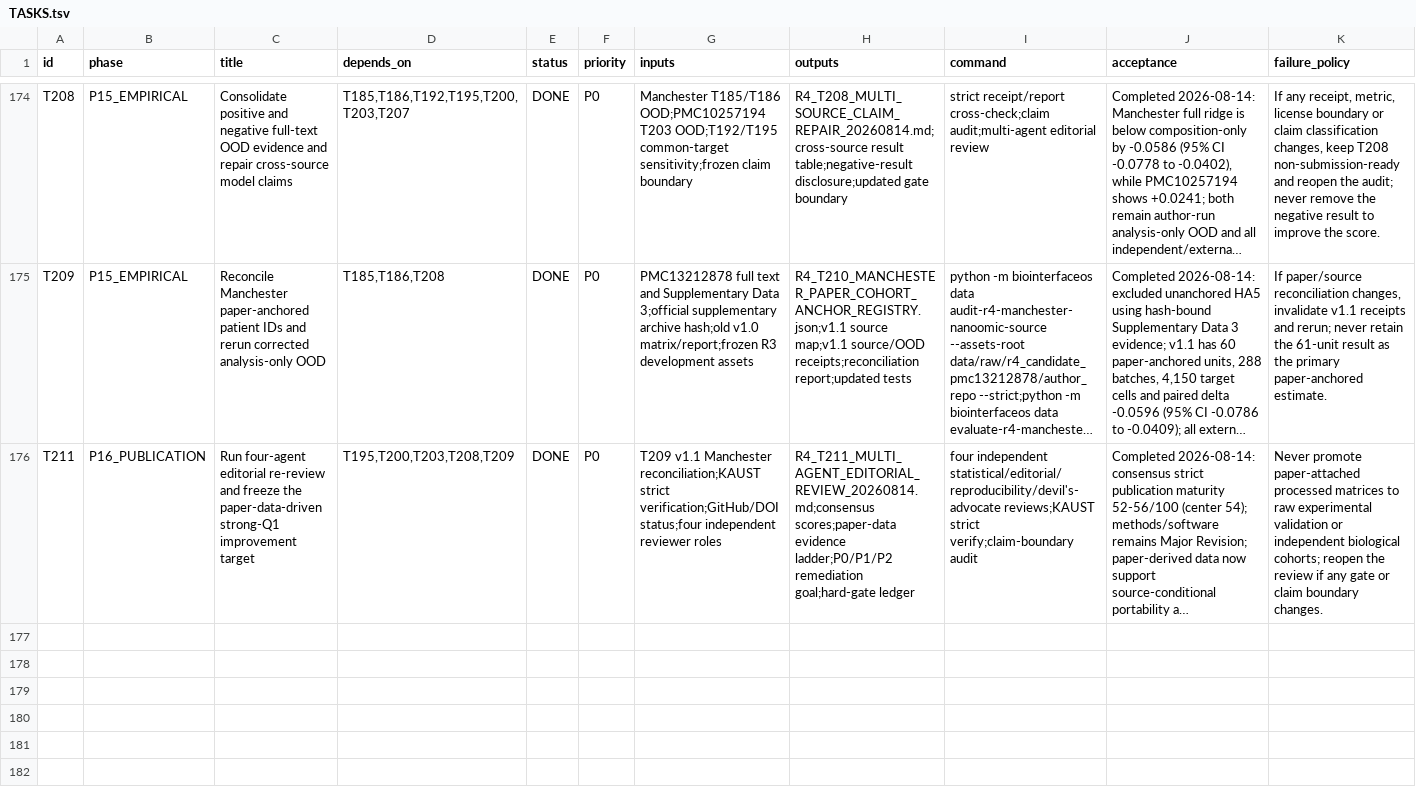
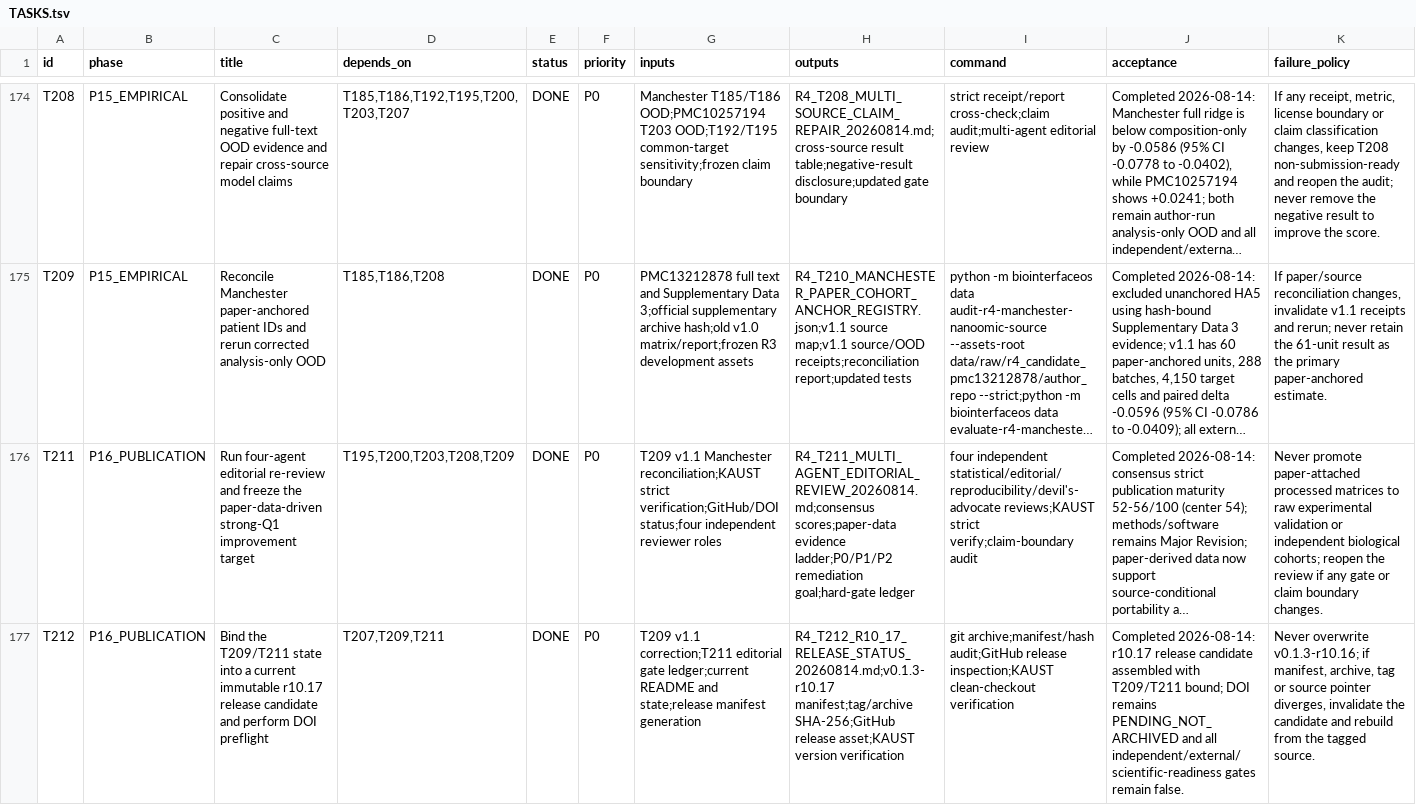
Before and after one commit to ahvsjags/BioInterfaceOS, a TSV file: TASKS.tsv, drawn as a sheet; only a part is shown, gaps mark what is left out; long unchanged cells end in …; the diff names each change by its address in the sheet, - before the commit and + after, or states it on an @@ line.

Commit message:
docs: record r10.17 release and DOI preflight

```diff
--- a/TASKS.tsv
+++ b/TASKS.tsv
+row 177: T212 | P16_PUBLICATION | Bind the T209/T211 state into a current immutable r10.17 release candidate and perform DOI preflight | T207,T209,T211 | DONE | P0 | T209 v1.1 correction;T211 editorial gate ledger;current README and state;release manifest generation | R4_T212_R10_17_RELEASE_STATUS_20260814.md;v0.1.3-r10.17 manifest;tag/archive SHA-256;GitHub release asset;KAUST version verification | git archive;manifest/hash audit;GitHub release inspection;KAUST clean-checkout verification | Completed 2026-08-14: r10.17 release candidate assembled with T209/T211 bound; DOI remains PENDING_NOT_ARCHIVED and all independent/external/scientific-readiness gates remain false. | Never overwrite v0.1.3-r10.16; if manifest, archive, tag or source pointer diverges, invalidate the candidate and rebuild from the tagged source.
```
Also changed, not shown: 2 other files.
